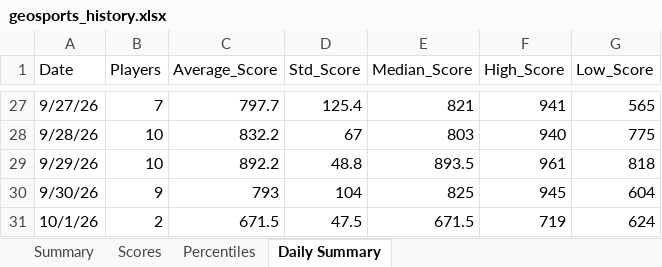
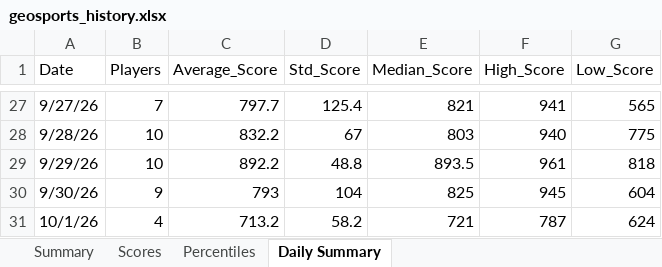
Before and after one commit to thenehan2442/geosport, an Excel workbook: geosports_history.xlsx, sheet Daily Summary, drawn as a sheet; only a part is shown, gaps mark what is left out; values as stored, in another font and other column widths than the file's, no borders; the diff names each change by its address in the sheet, - before the commit and + after, or states it on an @@ line.

```diff
--- a/geosports_history.xlsx (sheet Daily Summary)
+++ b/geosports_history.xlsx (sheet Daily Summary)
-B31 (Players): 2
+B31 (Players): 4
-C31 (Average_Score): 671.5
+C31 (Average_Score): 713.2
-D31 (Std_Score): 47.5
+D31 (Std_Score): 58.2
-E31 (Median_Score): 671.5
+E31 (Median_Score): 721
-F31 (High_Score): 719
+F31 (High_Score): 787
```
Also changed, not shown: sheet Summary, sheet Percentiles, sheet Scores.
